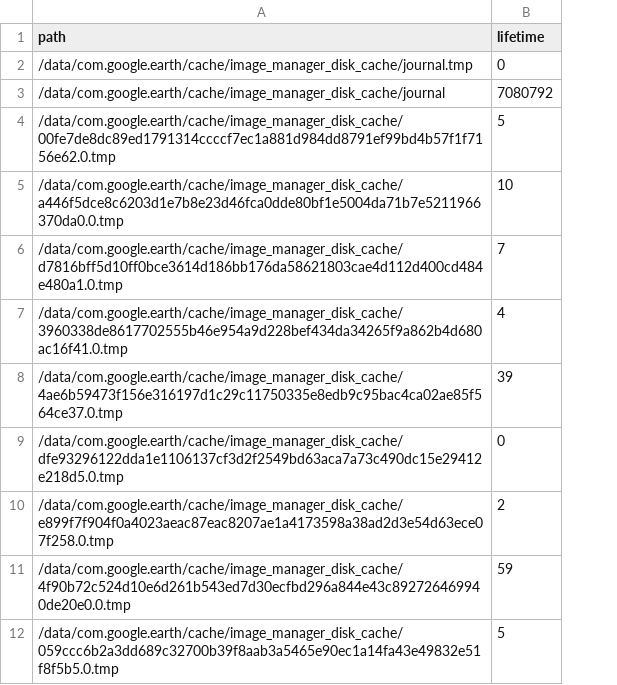
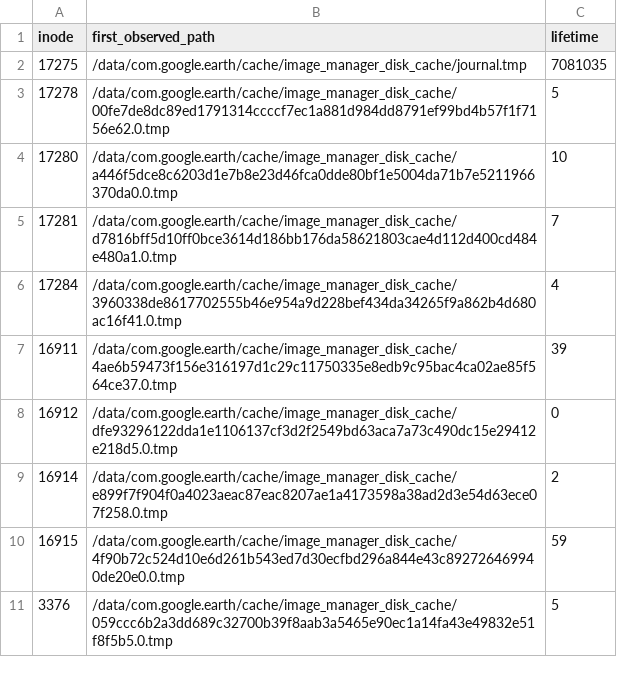
Before and after one commit to luckysusanto/CacheSifter, a CSV file: mobile-traces/traces/earth2h_lifetime.csv, drawn as a sheet; only a part is shown; removed rows and columns are numbered as before the commit, all else as after; the diff names each change by its address in the sheet, - before the commit and + after, or states it on an @@ line.

```diff
--- a/mobile-traces/traces/earth2h_lifetime.csv
+++ b/mobile-traces/traces/earth2h_lifetime.csv
+column A (inode), rows 2-11: 17275 | 17278 | 17280 | 17281 | 17284 | 16911 | 16912 | 16914 | 16915 | 3376
-B1: path
+B1: first_observed_path
-C2 (lifetime): 0
+C2 (lifetime): 7081035
-row 3: /data/com.google.earth/cache/image_manager_disk_cache/journal | 7080792
```
Also changed, not shown: mobile-traces/traces/candycrush2h_lifetime.csv, mobile-traces/traces/candycrush2h_stats.csv, 16 other files.
